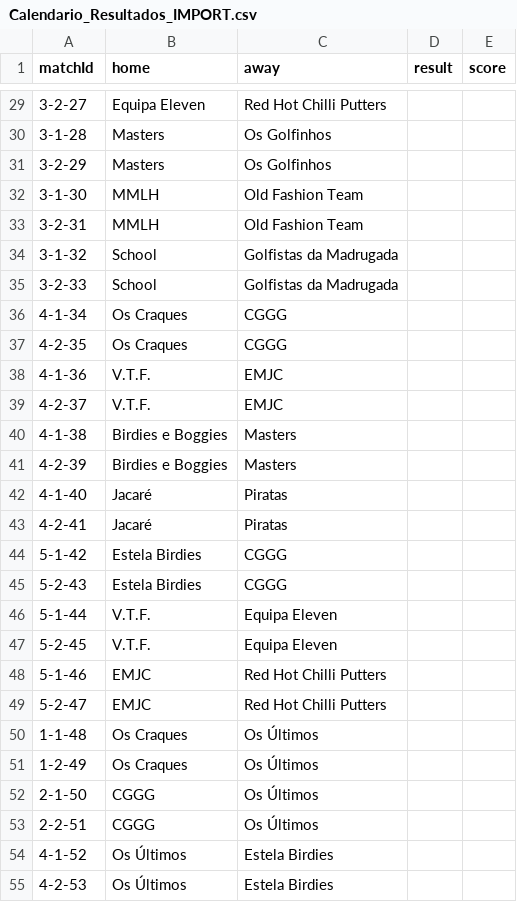
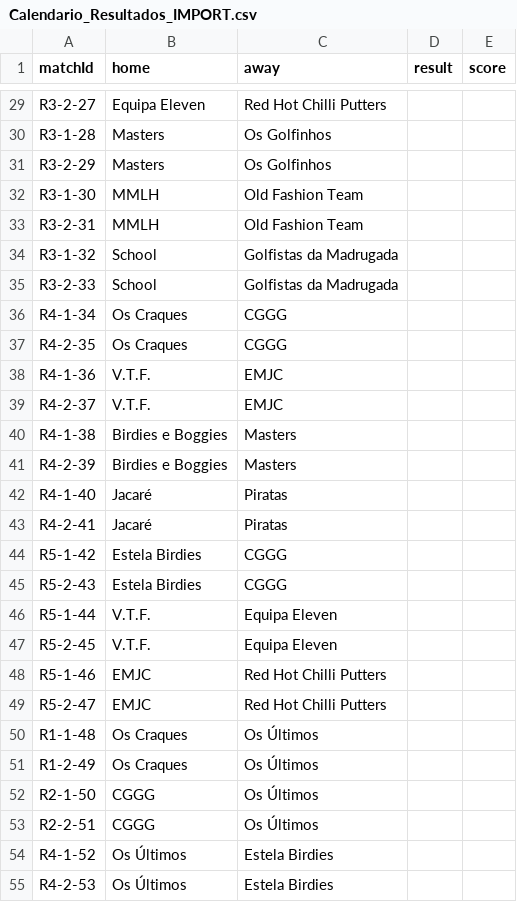
Before and after one commit to Omleite/taca-manuel-andre-2026, a CSV file: Calendario_Resultados_IMPORT.csv, drawn as a sheet; only a part is shown, gaps mark what is left out; the diff covers the shown part only.

Commit message:
Feat: change matchId prefix from M to R (Ronda) to prevent Excel date formatting (v113)

```diff
--- a/Calendario_Resultados_IMPORT.csv
+++ b/Calendario_Resultados_IMPORT.csv
@@ -29,27 +29,27 @@
-"3-2-27","Equipa Eleven","Red Hot Chilli Putters","",""
-"3-1-28","Masters","Os Golfinhos","",""
-"3-2-29","Masters","Os Golfinhos","",""
-"3-1-30","MMLH","Old Fashion Team","",""
-"3-2-31","MMLH","Old Fashion Team","",""
-"3-1-32","School","Golfistas da Madrugada","",""
-"3-2-33","School","Golfistas da Madrugada","",""
-"4-1-34","Os Craques","CGGG","",""
-"4-2-35","Os Craques","CGGG","",""
-"4-1-36","V.T.F.","EMJC","",""
-"4-2-37","V.T.F.","EMJC","",""
-"4-1-38","Birdies e Boggies","Masters","",""
-"4-2-39","Birdies e Boggies","Masters","",""
-"4-1-40","Jacaré","Piratas","",""
-"4-2-41","Jacaré","Piratas","",""
-"5-1-42","Estela Birdies","CGGG","",""
-"5-2-43","Estela Birdies","CGGG","",""
-"5-1-44","V.T.F.","Equipa Eleven","",""
-"5-2-45","V.T.F.","Equipa Eleven","",""
-"5-1-46","EMJC","Red Hot Chilli Putters","",""
-"5-2-47","EMJC","Red Hot Chilli Putters","",""
-"1-1-48","Os Craques","Os Últimos","",""
-"1-2-49","Os Craques","Os Últimos","",""
-"2-1-50","CGGG","Os Últimos","",""
-"2-2-51","CGGG","Os Últimos","",""
-"4-1-52","Os Últimos","Estela Birdies","",""
-"4-2-53","Os Últimos","Estela Birdies","",""
+"R3-2-27","Equipa Eleven","Red Hot Chilli Putters","",""
+"R3-1-28","Masters","Os Golfinhos","",""
+"R3-2-29","Masters","Os Golfinhos","",""
+"R3-1-30","MMLH","Old Fashion Team","",""
+"R3-2-31","MMLH","Old Fashion Team","",""
+"R3-1-32","School","Golfistas da Madrugada","",""
+"R3-2-33","School","Golfistas da Madrugada","",""
+"R4-1-34","Os Craques","CGGG","",""
+"R4-2-35","Os Craques","CGGG","",""
+"R4-1-36","V.T.F.","EMJC","",""
+"R4-2-37","V.T.F.","EMJC","",""
+"R4-1-38","Birdies e Boggies","Masters","",""
+"R4-2-39","Birdies e Boggies","Masters","",""
+"R4-1-40","Jacaré","Piratas","",""
+"R4-2-41","Jacaré","Piratas","",""
+"R5-1-42","Estela Birdies","CGGG","",""
+"R5-2-43","Estela Birdies","CGGG","",""
+"R5-1-44","V.T.F.","Equipa Eleven","",""
+"R5-2-45","V.T.F.","Equipa Eleven","",""
+"R5-1-46","EMJC","Red Hot Chilli Putters","",""
+"R5-2-47","EMJC","Red Hot Chilli Putters","",""
+"R1-1-48","Os Craques","Os Últimos","",""
+"R1-2-49","Os Craques","Os Últimos","",""
+"R2-1-50","CGGG","Os Últimos","",""
+"R2-2-51","CGGG","Os Últimos","",""
+"R4-1-52","Os Últimos","Estela Birdies","",""
+"R4-2-53","Os Últimos","Estela Birdies","",""
```
Also changed, not shown: 45 edited cells elsewhere in this file, EXEMPLO_Resultados_J1.csv, 3 other files.
